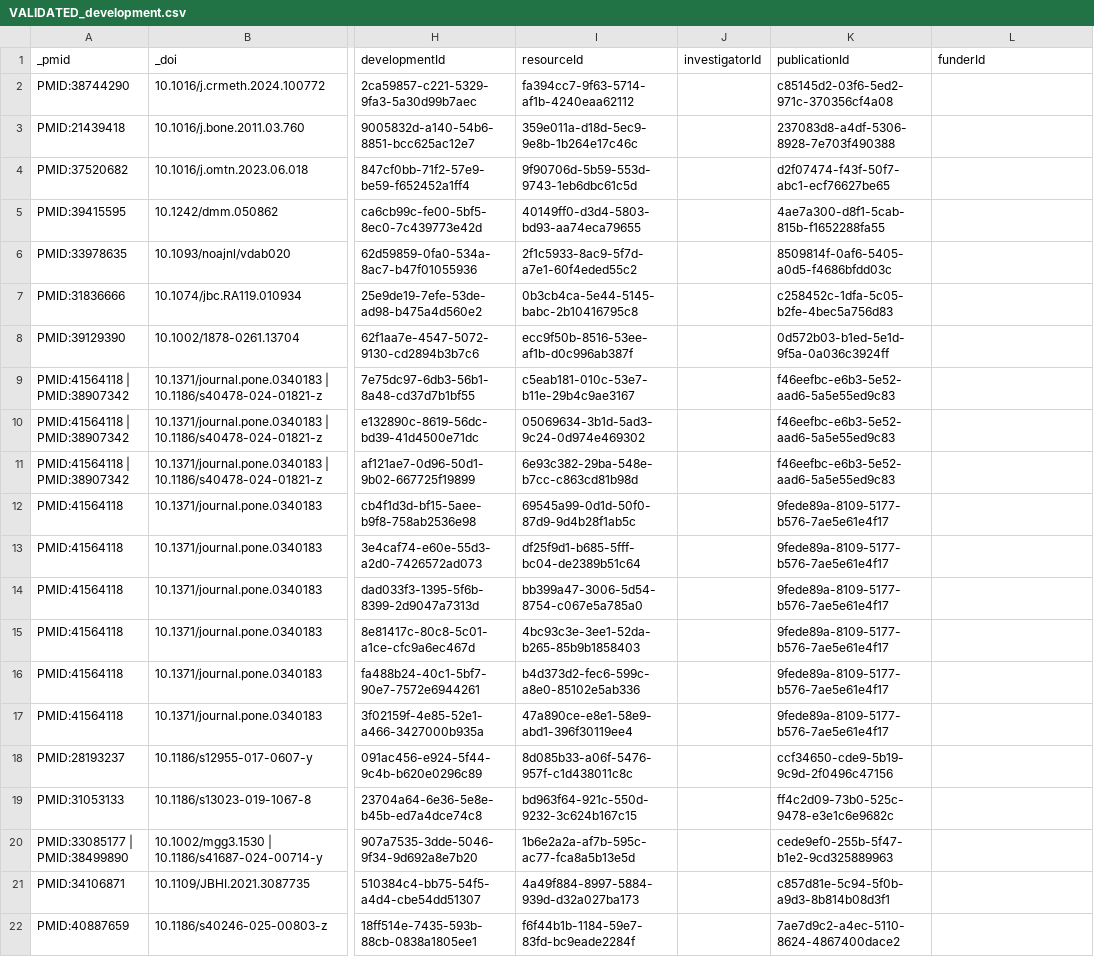
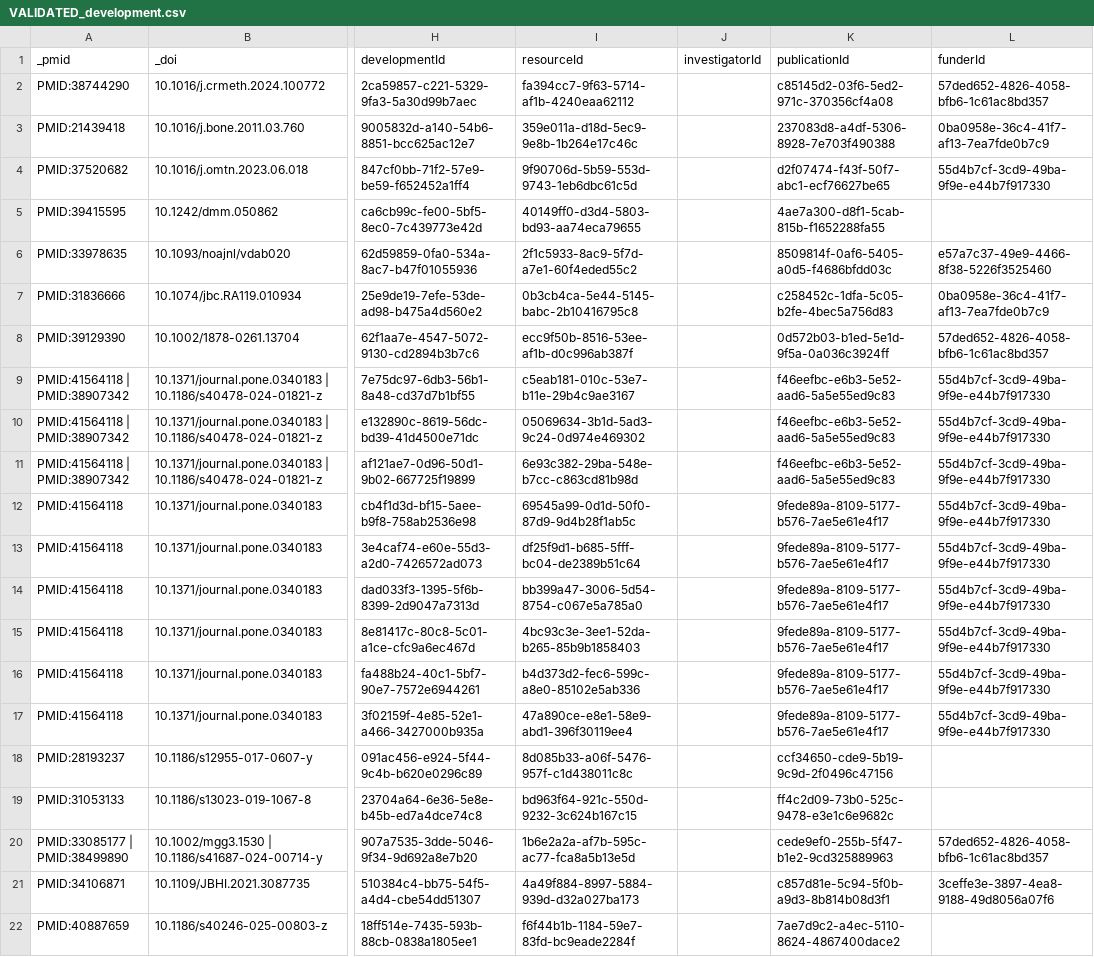
Before and after one commit to nf-osi/nf-research-tools-schema, a CSV file: tool_coverage/outputs/VALIDATED_development.csv, drawn as a sheet; only a part is shown, gaps mark what is left out; the diff names each change by its address in the sheet, - before the commit and + after, or states it on an @@ line.

```diff
--- a/tool_coverage/outputs/VALIDATED_development.csv
+++ b/tool_coverage/outputs/VALIDATED_development.csv
-L2 (funderId): (empty)
+L2 (funderId): 57ded652-4826-4058-bfb6-1c61ac8bd357
-L3 (funderId): (empty)
+L3 (funderId): 0ba0958e-36c4-41f7-af13-7ea7fde0b7c9
-L4 (funderId): (empty)
+L4 (funderId): 55d4b7cf-3cd9-49ba-9f9e-e44b7f917330
-L6 (funderId): (empty)
+L6 (funderId): e57a7c37-49e9-4466-8f38-5226f3525460
-L7 (funderId): (empty)
+L7 (funderId): 0ba0958e-36c4-41f7-af13-7ea7fde0b7c9
-L8 (funderId): (empty)
+L8 (funderId): 57ded652-4826-4058-bfb6-1c61ac8bd357
-L9:L17 (funderId): (empty)
+L9:L17 (funderId): 55d4b7cf-3cd9-49ba-9f9e-e44b7f917330
-L20 (funderId): (empty)
+L20 (funderId): 57ded652-4826-4058-bfb6-1c61ac8bd357
-L21 (funderId): (empty)
+L21 (funderId): 3ceffe3e-3897-4ea8-9188-49d8056a07f6
```
Also changed, not shown: 16 other files.
